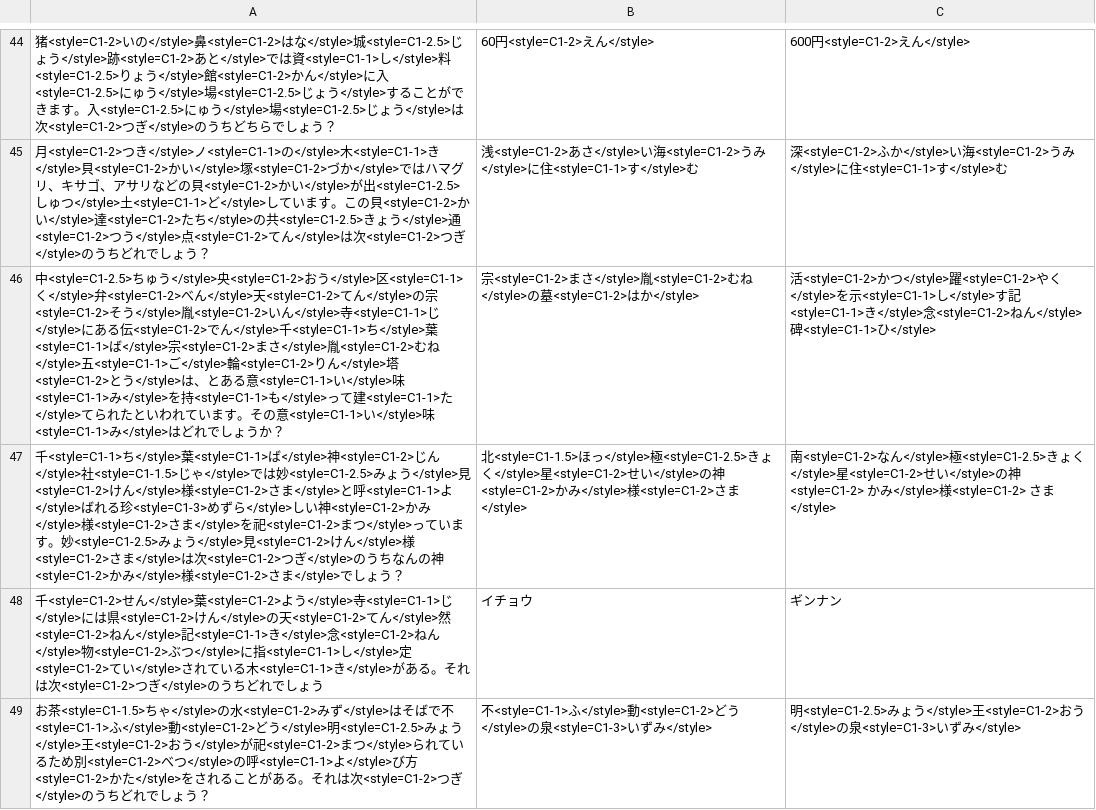
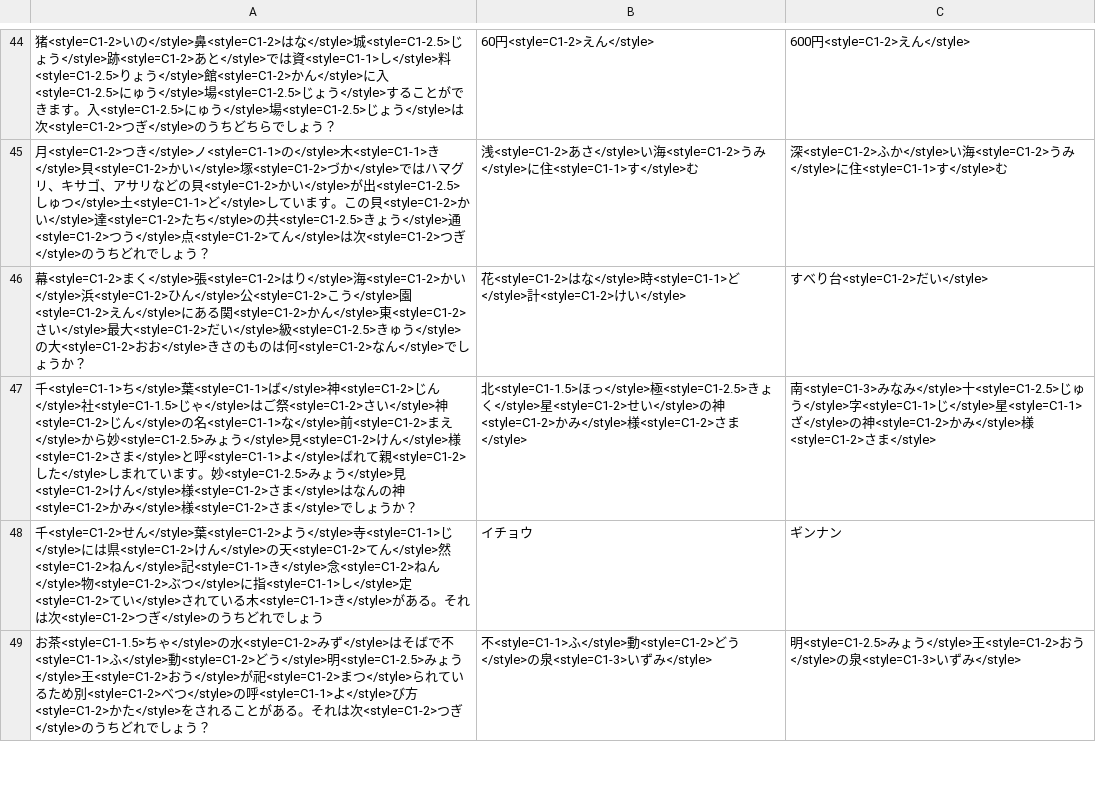
Before and after one commit to kuroinu0330/ChibaSearch, a CSV file: Assets/Resources/CSV/QuizBackUp.Vol.2 1.csv, drawn as a sheet; only a part is shown, gaps mark what is left out; removed rows and columns are numbered as before the commit, all else as after; the diff names each change by its address in the sheet, - before the commit and + after, or states it on an @@ line.

```diff
--- a/Assets/Resources/CSV/QuizBackUp.Vol.2 1.csv
+++ b/Assets/Resources/CSV/QuizBackUp.Vol.2 1.csv
-row 46: 中<style=C1-2.5>ちゅう</style>央<style=C1-2>おう</style>区<style=C1-1>く</style>弁<style=C1-2>べん</style>天<style=C1-2>てん</style>の宗<style=C1-2>そう</style>胤<style=C1-2>いん</style>寺<style=C1-1>じ</style>にある伝<style=C1-2>でん</style>千<style=C1-1>ち</style>葉<style=C1-1>ば</style>宗<style=C1-2>まさ</style>胤<style=C1-2>むね</style>五<style=C1-1>ご</style>輪<style=C1-2>りん</style>塔<style=C1-2>とう</style>は、とある意<style=C1-1>い</style>味<style=C1-1>み</style>を持<style=C1-1>も</style>って建<style=C1-1>た</style>てられたといわれています。その意<style=C1-1>い</style>味<style=C1-1>み</style>はどれでしょうか？ | 宗<style=C1-2>まさ</style>胤<style=C1-2>むね</style>の墓<style=C1-2>はか</style> | 活<style=C1-2>かつ</style>躍<style=C1-2>やく</style>を示<style=C1-1>し</style>す記<style=C1-1>き</style>念<style=C1-2>ねん</style>碑<style=C1-1>ひ</style>
+row 46: 幕<style=C1-2>まく</style>張<style=C1-2>はり</style>海<style=C1-2>かい</style>浜<style=C1-2>ひん</style>公<style=C1-2>こう</style>園<style=C1-2>えん</style>にある関<style=C1-2>かん</style>東<style=C1-2>さい</style>最大<style=C1-2>だい</style>級<style=C1-2.5>きゅう</style>の大<style=C1-2>おお</style>きさのものは何<style=C1-2>なん</style>でしょうか？ | 花<style=C1-2>はな</style>時<style=C1-1>ど</style>計<style=C1-2>けい</style> | すべり台<style=C1-2>だい</style>
-A47: …ゃ</style>では妙<style=C1-2.5>みょう</style>見<style=C1-2>けん</style>様<style=C1-2>さま</style>と呼<style=C1-1>よ</style>ばれる珍<style=C1-3>めずら</style>しい神<style=C1-2>かみ</style>様<style=C1-2>さま</style>を祀<style=C1-2>まつ</style>っています。妙<style=C1-2.5>みょう</style>見<style=C1-2>けん</style>様<style=C1-2>さま</style>は次<style=C1-2>つぎ</style>のうちなんの神<style=C1-2>かみ</style>様<style=C1-2>さま</style>でしょう？
+A47: …ゃ</style>はご祭<style=C1-2>さい</style>神<style=C1-2>じん</style>の名<style=C1-1>な</style>前<style=C1-2>まえ</style>から妙<style=C1-2.5>みょう</style>見<style=C1-2>けん</style>様<style=C1-2>さま</style>と呼<style=C1-1>よ</style>ばれて親<style=C1-2>した</style>しまれています。妙<style=C1-2.5>みょう</style>見<style=C1-2>けん</style>様<style=C1-2>さま</style>はなんの神<style=C1-2>かみ</style>様<style=C1-2>さま</style>でしょうか？
-C47: 南<style=C1-2>なん</style>極<style=C1-2.5>きょく</style>星<style=C1-2>せい</style>の…
+C47: 南<style=C1-3>みなみ</style>十<style=C1-2.5>じゅう</style>字<style=C1-1>じ</style>星<style=C1-1>ざ</style>の…
```
Also changed, not shown: Assets/Resources/CSV/NeoNewQuizText.csv, 35 other files.
